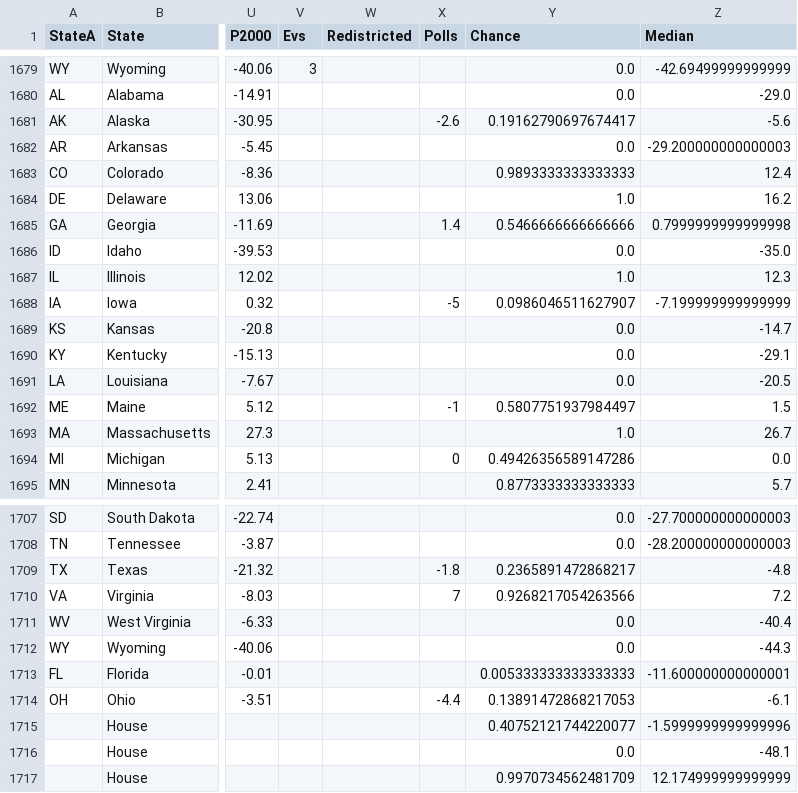
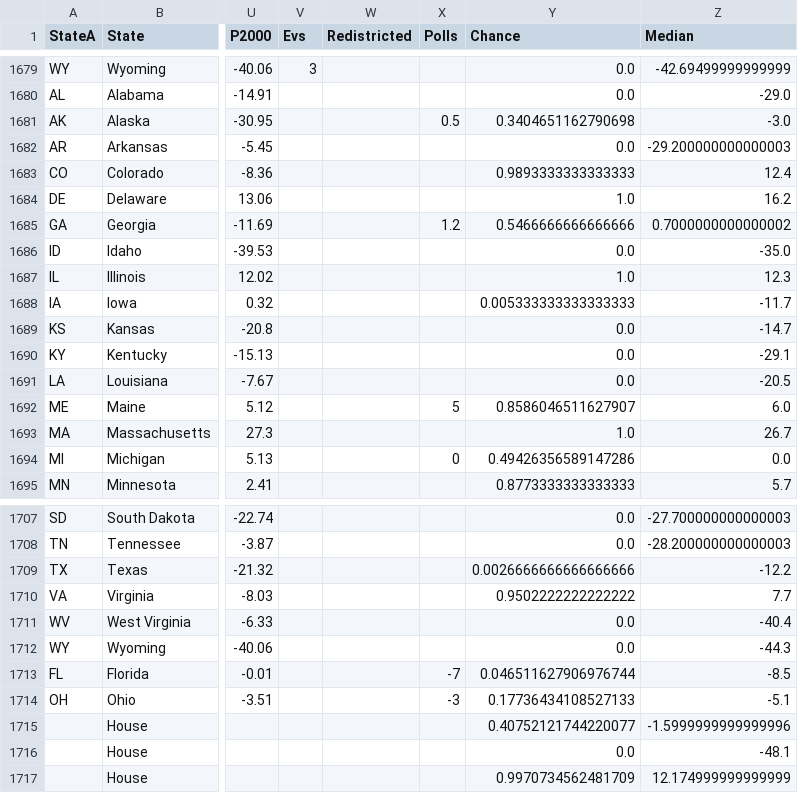
Before and after one commit to ElectionMap-lol/electionmap, a CSV file: ModelData/ElectionsData.csv, drawn as a sheet; only a part is shown, gaps mark what is left out; the diff covers the shown part only; the diff names each change by its address in the sheet, - before the commit and + after, or states it on an @@ line.

Commit message:
Update ElectionsData.csv

```diff
--- a/ModelData/ElectionsData.csv
+++ b/ModelData/ElectionsData.csv
-X1681 (Polls): -2.6
+X1681 (Polls): 0.5
-Y1681 (Chance): 0.19162790697674417
+Y1681 (Chance): 0.3404651162790698
-Z1681 (Median): -5.6
+Z1681 (Median): -3.0
-X1685 (Polls): 1.4
+X1685 (Polls): 1.2
-Z1685 (Median): 0.7999999999999998
+Z1685 (Median): 0.7000000000000002
-X1688 (Polls): -5
+X1688 (Polls): (empty)
-Y1688 (Chance): 0.0986046511627907
+Y1688 (Chance): 0.005333333333333333
-Z1688 (Median): -7.199999999999999
+Z1688 (Median): -11.7
-X1692 (Polls): -1
+X1692 (Polls): 5
-Y1692 (Chance): 0.5807751937984497
+Y1692 (Chance): 0.8586046511627907
-Z1692 (Median): 1.5
+Z1692 (Median): 6.0
-X1709 (Polls): -1.8
+X1709 (Polls): (empty)
-Y1709 (Chance): 0.2365891472868217
+Y1709 (Chance): 0.0026666666666666666
-Z1709 (Median): -4.8
+Z1709 (Median): -12.2
-X1710 (Polls): 7
+X1710 (Polls): (empty)
-Y1710 (Chance): 0.9268217054263566
+Y1710 (Chance): 0.9502222222222222
-Z1710 (Median): 7.2
+Z1710 (Median): 7.7
-X1713 (Polls): (empty)
+X1713 (Polls): -7
-Y1713 (Chance): 0.005333333333333333
+Y1713 (Chance): 0.046511627906976744
-Z1713 (Median): -11.600000000000001
+Z1713 (Median): -8.5
-X1714 (Polls): -4.4
+X1714 (Polls): -3
-Y1714 (Chance): 0.13891472868217053
+Y1714 (Chance): 0.17736434108527133
-Z1714 (Median): -6.1
+Z1714 (Median): -5.1
```
Also changed, not shown: 6 edited cells elsewhere in this file.
